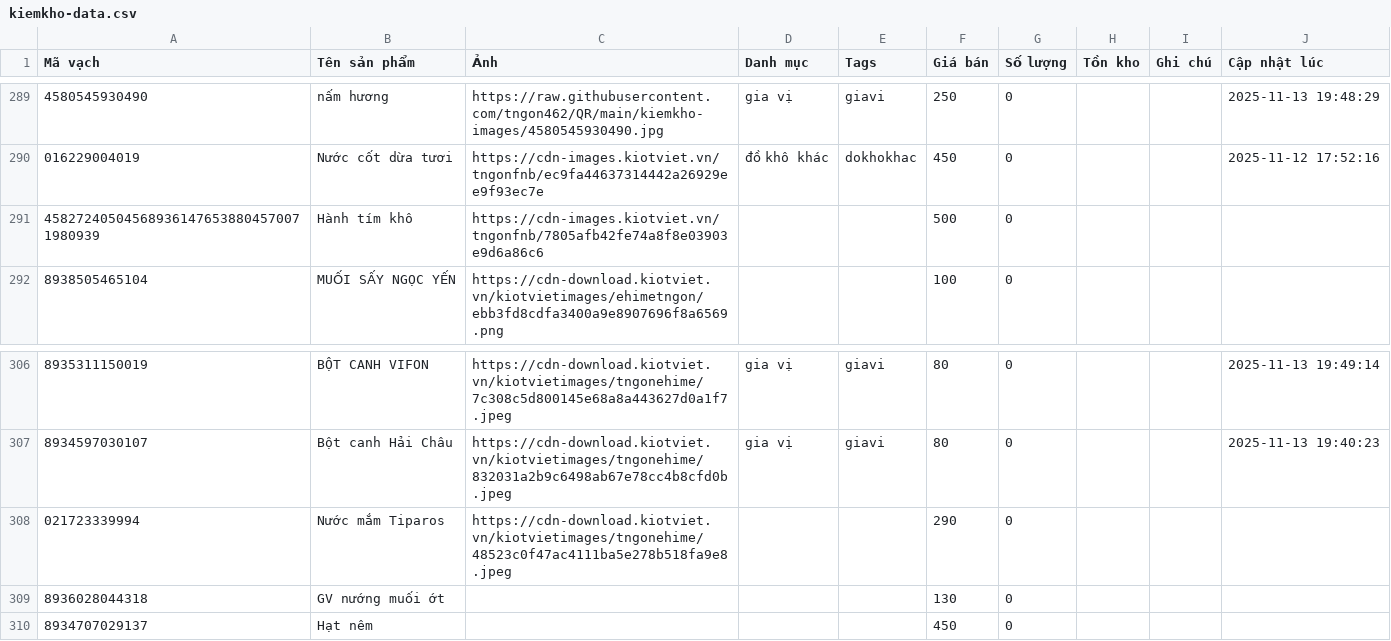
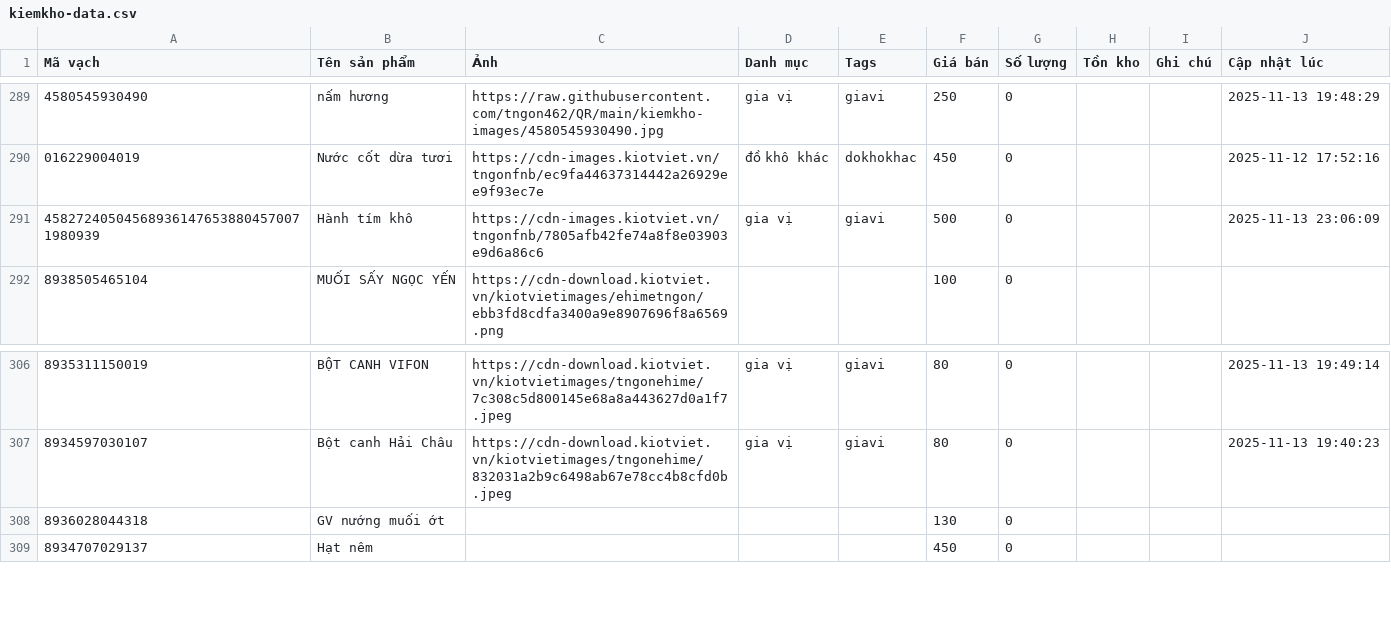
Before and after one commit to tngon462/QR, a CSV file: kiemkho-data.csv, drawn as a sheet; only a part is shown, gaps mark what is left out; the diff names each change by its address in the sheet, - before the commit and + after, or states it on an @@ line.

Commit message:
Update inventory CSV from kiemkho app

```diff
--- a/kiemkho-data.csv
+++ b/kiemkho-data.csv
-D291 (Danh mục): (empty)
+D291 (Danh mục): gia vị
-E291 (Tags): (empty)
+E291 (Tags): giavi
-J291 (Cập nhật lúc): (empty)
+J291 (Cập nhật lúc): 2025-11-13 23:06:09
-row 308: 021723339994 | Nước mắm Tiparos | https://cdn-download.kiotviet.vn/kiotvietimages/tngonehime/48523c0f47ac4111ba5e278b518fa9e8.jpeg |  |  | 290 | 0
```
